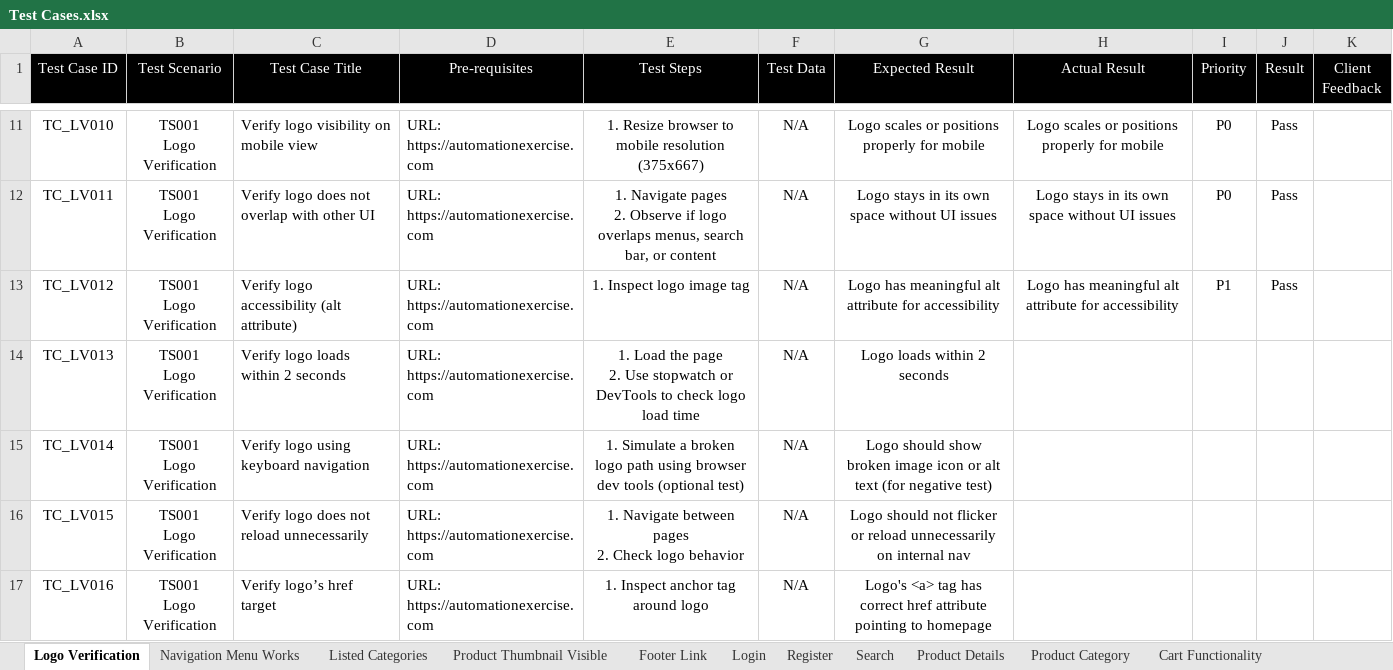
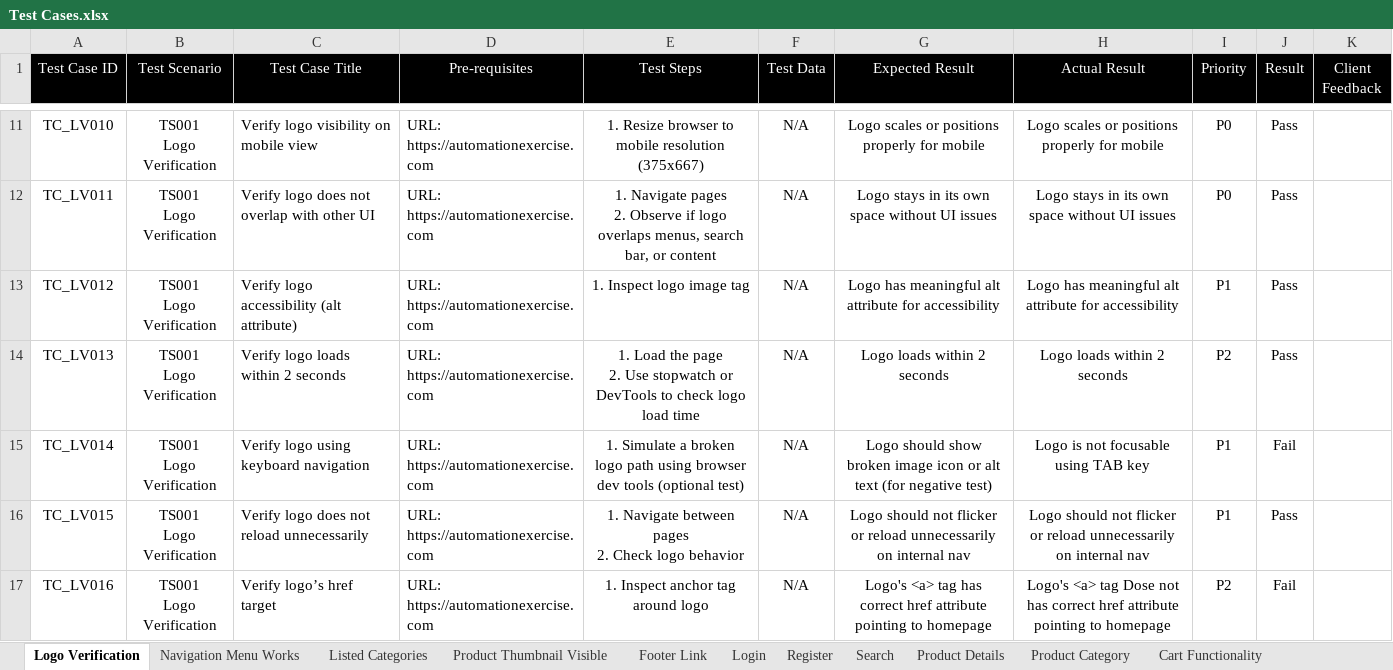
Before and after one commit to Abhishekp0909/Flipkart-Clone-Automation, an Excel workbook: Test Cases.xlsx, sheet Logo Verification, drawn as a sheet; only a part is shown, gaps mark what is left out; values as stored, in another font and other column widths than the file's, no borders; the diff names each change by its address in the sheet, - before the commit and + after, or states it on an @@ line.

Commit message:
Updated test cases

```diff
--- a/Test Cases.xlsx (sheet Logo Verification)
+++ b/Test Cases.xlsx (sheet Logo Verification)
-H14 (Actual Result): (empty)
+H14 (Actual Result): Logo loads within 2 seconds
-I14 (Priority): (empty)
+I14 (Priority): P2
-J14 (Result): (empty)
+J14 (Result): Pass
-H15 (Actual Result): (empty)
+H15 (Actual Result): Logo is not focusable using TAB key
-I15:I16 (Priority): (empty)
+I15:I16 (Priority): P1
-J15 (Result): (empty)
+J15 (Result): Fail
-H16 (Actual Result): (empty)
+H16 (Actual Result): Logo should not flicker or reload unnecessarily on internal nav
-J16 (Result): (empty)
+J16 (Result): Pass
-H17 (Actual Result): (empty)
+H17 (Actual Result): Logo's <a> tag Dose not has correct href attribute pointing to homepage
-I17 (Priority): (empty)
+I17 (Priority): P2
-J17 (Result): (empty)
+J17 (Result): Fail
```
Also changed, not shown: sheet Navigation Menu Works, 12 other files.
